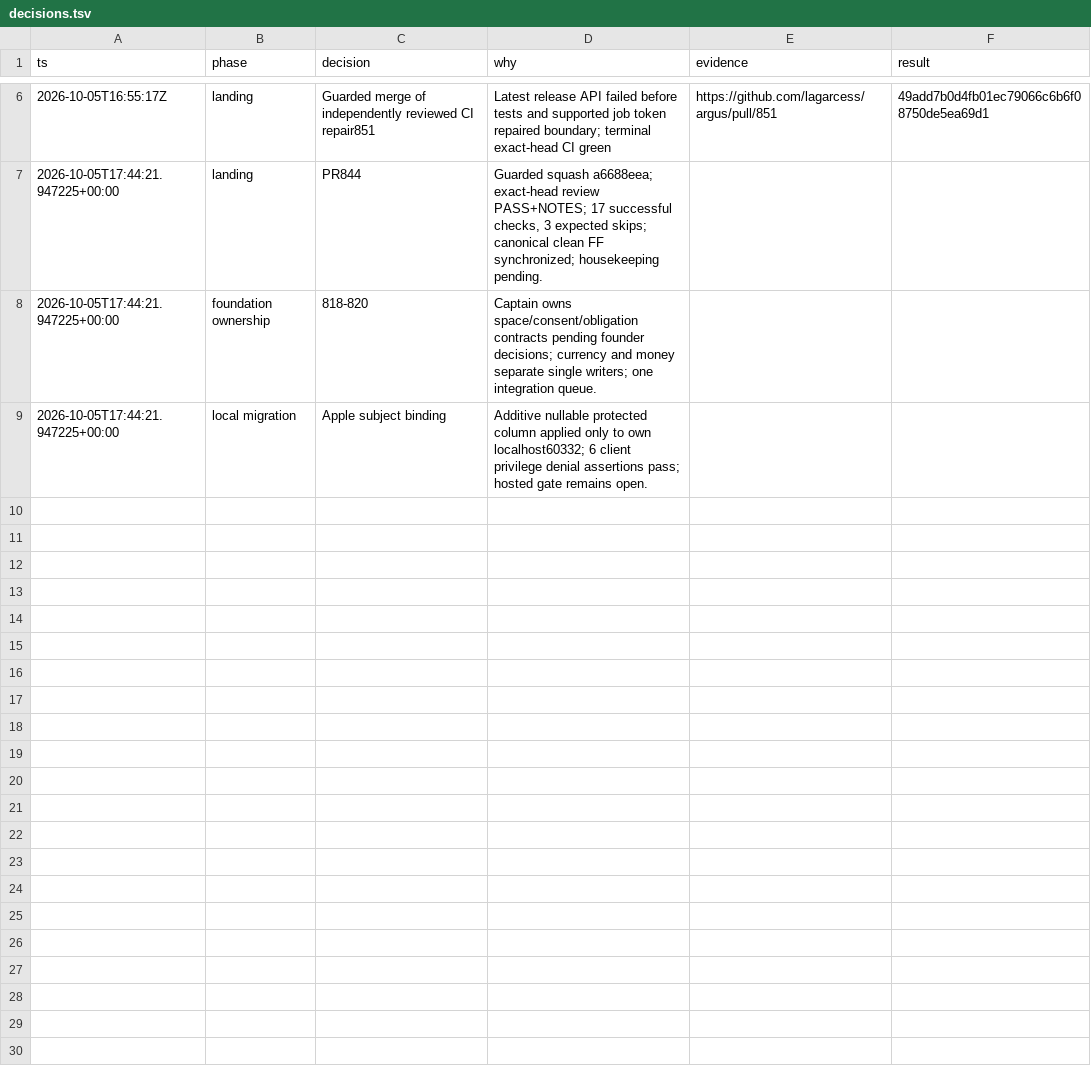
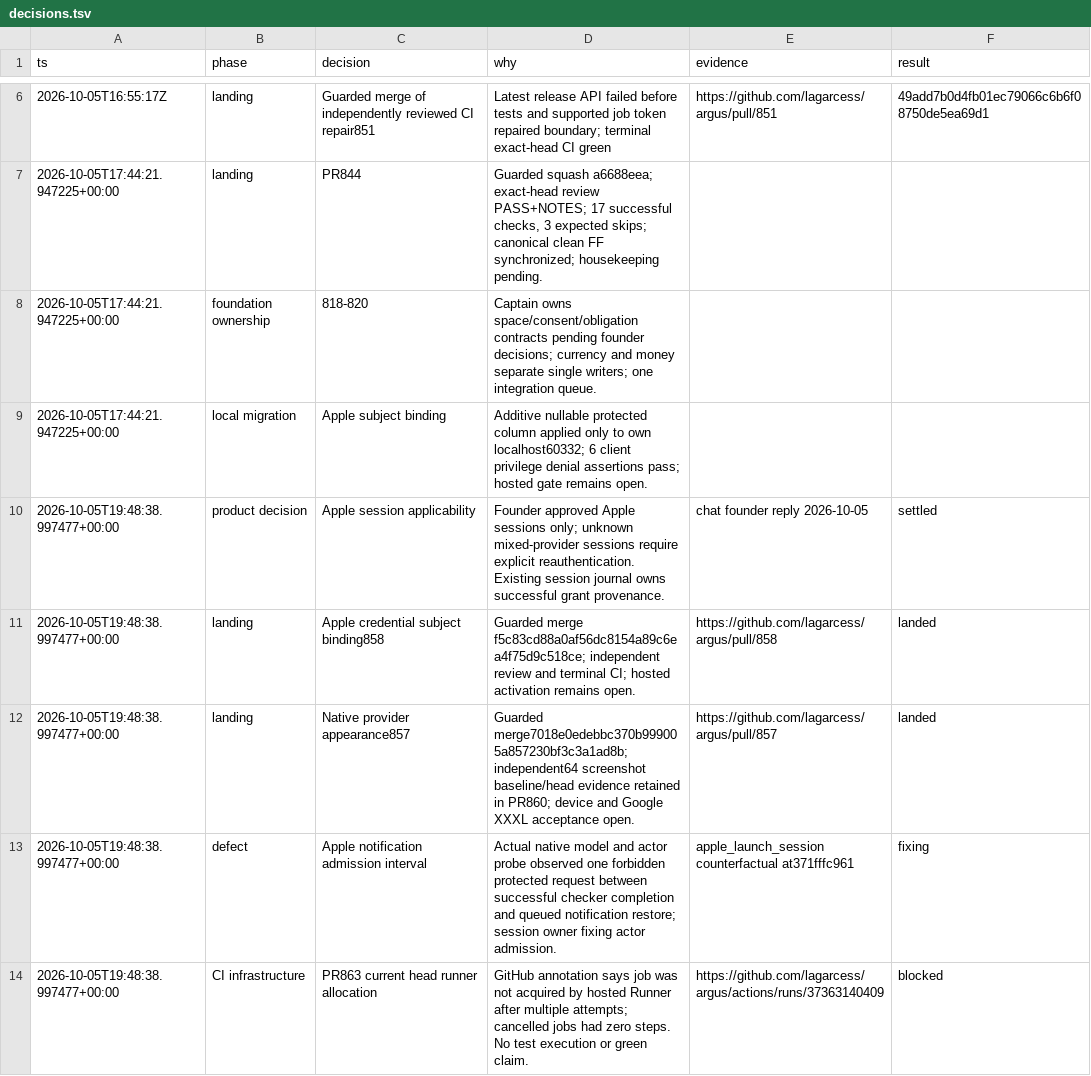
Before and after one commit to lagarcess/argus, a TSV file: docs/reports/evidence/cuadrao-trust-20261005/decisions.tsv, drawn as a sheet; only a part is shown, gaps mark what is left out.

Commit message:
docs(trust): record Apple session policy and landing evidence

```diff
--- a/docs/reports/evidence/cuadrao-trust-20261005/decisions.tsv
+++ b/docs/reports/evidence/cuadrao-trust-20261005/decisions.tsv
@@ -9 +9,6 @@ ts	phase	decision	why	evidence	result
 2026-10-05T17:44:21.947225+00:00	local migration	Apple subject binding	Additive nullable protected column applied only to own localhost60332; 6 client privilege denial assertions pass; hosted gate remains open.
+2026-10-05T19:48:38.997477+00:00	product decision	Apple session applicability	Founder approved Apple sessions only; unknown mixed-provider sessions require explicit reauthentication. Existing session journal owns successful grant provenance.	chat founder reply 2026-10-05	settled
+2026-10-05T19:48:38.997477+00:00	landing	Apple credential subject binding858	Guarded merge f5c83cd88a0af56dc8154a89c6ea4f75d9c518ce; independent review and terminal CI; hosted activation remains open.	https://github.com/lagarcess/argus/pull/858	landed
+2026-10-05T19:48:38.997477+00:00	landing	Native provider appearance857	Guarded merge7018e0edebbc370b999005a857230bf3c3a1ad8b; independent64 screenshot baseline/head evidence retained in PR860; device and Google XXXL acceptance open.	https://github.com/lagarcess/argus/pull/857	landed
+2026-10-05T19:48:38.997477+00:00	defect	Apple notification admission interval	Actual native model and actor probe observed one forbidden protected request between successful checker completion and queued notification restore; session owner fixing actor admission.	apple_launch_session counterfactual at371fffc961	fixing
+2026-10-05T19:48:38.997477+00:00	CI infrastructure	PR863 current head runner allocation	GitHub annotation says job was not acquired by hosted Runner after multiple attempts; cancelled jobs had zero steps. No test execution or green claim.	https://github.com/lagarcess/argus/actions/runs/37363140409	blocked
```
Also changed, not shown: docs/reports/evidence/cuadrao-trust-20261005/orchestration/units.tsv, 4 other files.
